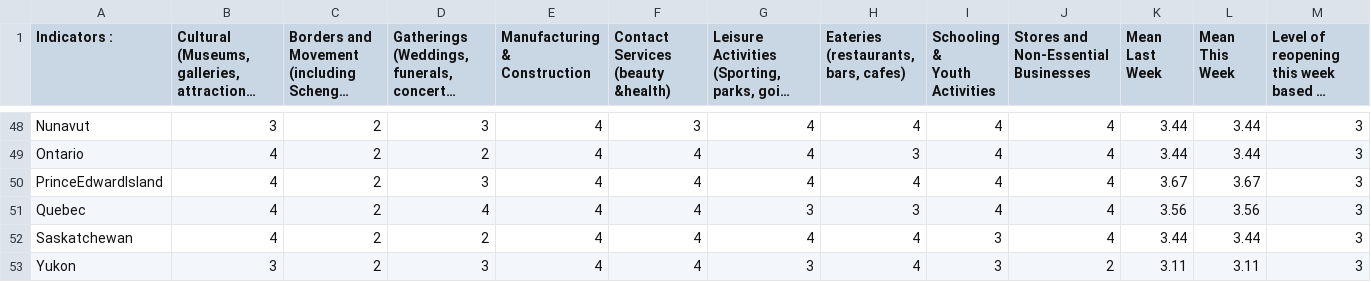
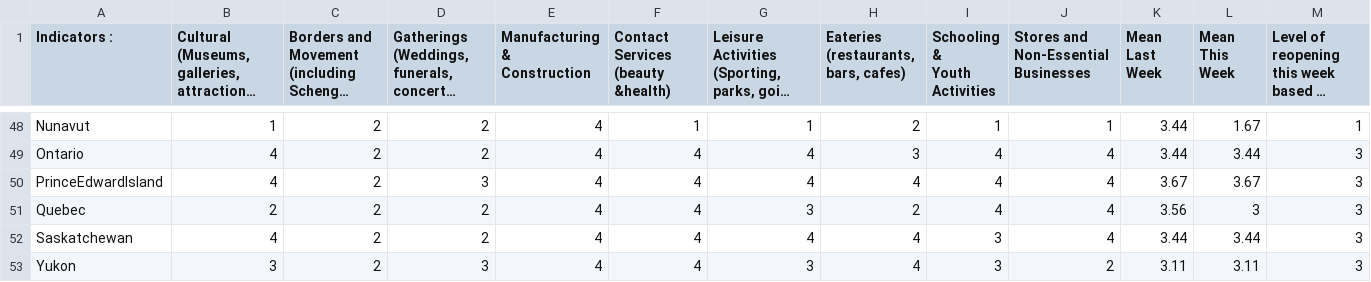
Before and after one commit to nrkthompson/ChartHolding, a CSV file: Data/CountryIndicatorsSource.csv, drawn as a sheet; only a part is shown, gaps mark what is left out; long unchanged cells end in …; the diff covers the shown part only; the diff names each change by its address in the sheet, - before the commit and + after, or states it on an @@ line.

```diff
--- a/Data/CountryIndicatorsSource.csv
+++ b/Data/CountryIndicatorsSource.csv
-B48: 3
+B48: 1
-D48: 3
+D48: 2
-F48: 3
+F48: 1
-G48: 4
+G48: 1
-H48: 4
+H48: 2
-I48 (Schooling & Youth Activities): 4
+I48 (Schooling & Youth Activities): 1
-J48: 4
+J48: 1
-L48 (Mean This Week): 3.44
+L48 (Mean This Week): 1.67
-M48: 3
+M48: 1
-B51: 4
+B51: 2
-D51: 4
+D51: 2
-H51: 3
+H51: 2
-L51 (Mean This Week): 3.56
+L51 (Mean This Week): 3
```
Also changed, not shown: 64 edited cells elsewhere in this file, 1 other file.
